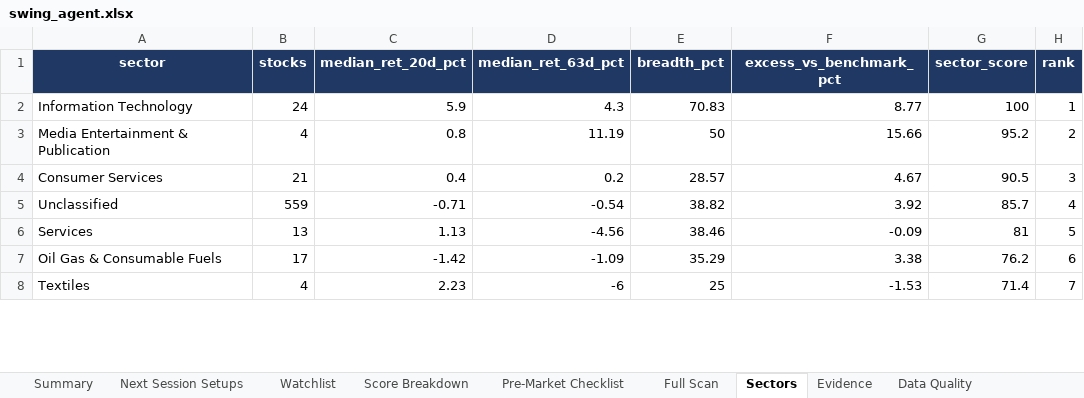
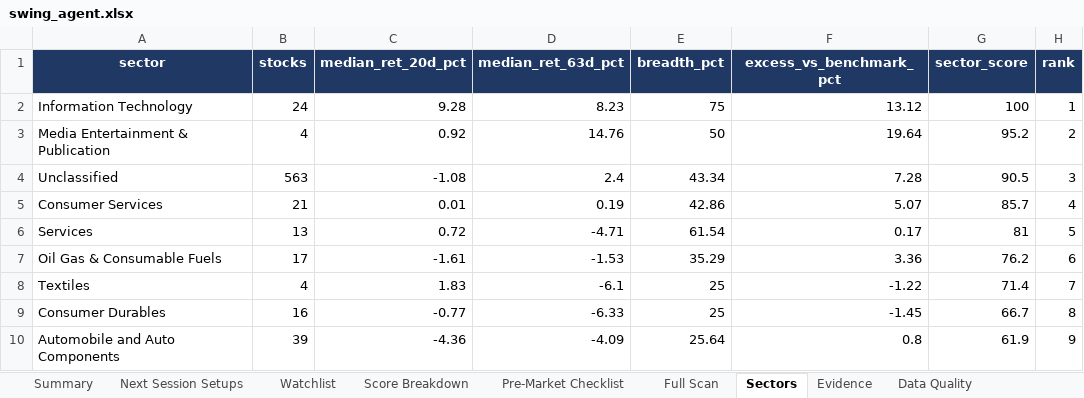
Before and after one commit to KGR1516/Srikanth-swing-trade-agent-fullnse-, an Excel workbook: data/output/swing_agent.xlsx, sheet Sectors, drawn as a sheet; only a part is shown; values as stored, in another font and other column widths than the file's, no borders; conditional formats not drawn; removed rows and columns are numbered as before the commit, all else as after; the diff covers the shown part only; the diff names each change by its address in the sheet, - before the commit and + after, or states it on an @@ line.

```diff
--- a/data/output/swing_agent.xlsx (sheet Sectors)
+++ b/data/output/swing_agent.xlsx (sheet Sectors)
-C2 (median_ret_20d_pct): 5.9
+C2 (median_ret_20d_pct): 9.28
-D2 (median_ret_63d_pct): 4.3
+D2 (median_ret_63d_pct): 8.23
-E2 (breadth_pct): 70.83
+E2 (breadth_pct): 75
-F2 (excess_vs_benchmark_pct): 8.77
+F2 (excess_vs_benchmark_pct): 13.12
-C3 (median_ret_20d_pct): 0.8
+C3 (median_ret_20d_pct): 0.92
-D3 (median_ret_63d_pct): 11.19
+D3 (median_ret_63d_pct): 14.76
-F3 (excess_vs_benchmark_pct): 15.66
+F3 (excess_vs_benchmark_pct): 19.64
+row 4: Unclassified | 563 | -1.08 | 2.4 | 43.34 | 7.28 | 90.5 | 3
-C5 (median_ret_20d_pct): 0.4
+C5 (median_ret_20d_pct): 0.01
-D5 (median_ret_63d_pct): 0.2
+D5 (median_ret_63d_pct): 0.19
-E5 (breadth_pct): 28.57
+E5 (breadth_pct): 42.86
-F5 (excess_vs_benchmark_pct): 4.67
+F5 (excess_vs_benchmark_pct): 5.07
-G5 (sector_score): 90.5
+G5 (sector_score): 85.7
-H5 (rank): 3
+H5 (rank): 4
-row 5: Unclassified | 559 | -0.71 | -0.54 | 38.82 | 3.92 | 85.7 | 4
-C6 (median_ret_20d_pct): 1.13
+C6 (median_ret_20d_pct): 0.72
-D6 (median_ret_63d_pct): -4.56
+D6 (median_ret_63d_pct): -4.71
-E6 (breadth_pct): 38.46
+E6 (breadth_pct): 61.54
-F6 (excess_vs_benchmark_pct): -0.09
+F6 (excess_vs_benchmark_pct): 0.17
-C7 (median_ret_20d_pct): -1.42
+C7 (median_ret_20d_pct): -1.61
-D7 (median_ret_63d_pct): -1.09
+D7 (median_ret_63d_pct): -1.53
-F7 (excess_vs_benchmark_pct): 3.38
+F7 (excess_vs_benchmark_pct): 3.36
-C8 (median_ret_20d_pct): 2.23
+C8 (median_ret_20d_pct): 1.83
-D8 (median_ret_63d_pct): -6
+D8 (median_ret_63d_pct): -6.1
-F8 (excess_vs_benchmark_pct): -1.53
+F8 (excess_vs_benchmark_pct): -1.22
+row 9: Consumer Durables | 16 | -0.77 | -6.33 | 25 | -1.45 | 66.7 | 8
+row 10: Automobile and Auto Components | 39 | -4.36 | -4.09 | 25.64 | 0.8 | 61.9 | 9
```
Also changed, not shown: 4 added rows, 6 removed rows and 41 edited cells elsewhere in this sheet, sheet Full Scan, sheet Evidence, sheet Data Quality, sheet Score Breakdown, sheet Watchlist, sheet Summary, 4 other files.
